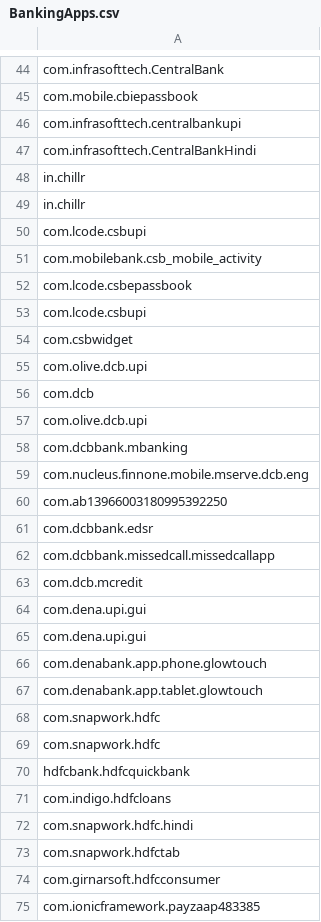
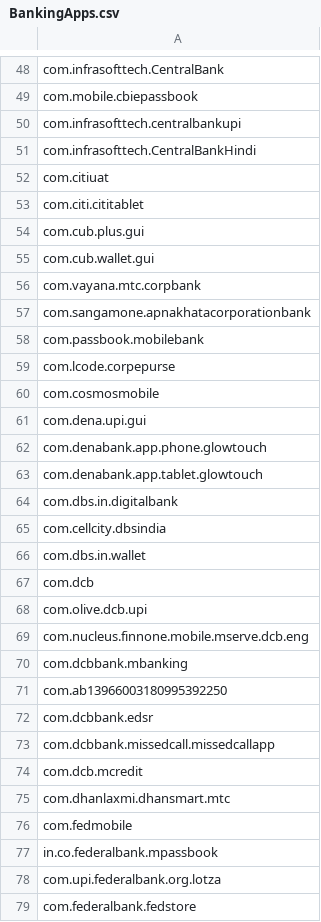
Before and after one commit to CashlessConsumer/AppStoreMetadataExtractor, a CSV file: output/BankingApps.csv, drawn as a sheet; only a part is shown, gaps mark what is left out; the shorter side is filled out with more unchanged rows; the diff covers the shown part only.

```diff
--- a/output/BankingApps.csv
+++ b/output/BankingApps.csv
@@ -47,14 +51,21 @@ com.infrasofttech.centralbankupi
 com.infrasofttech.CentralBankHindi
-in.chillr
-in.chillr
-com.lcode.csbupi
-com.mobilebank.csb_mobile_activity
-com.lcode.csbepassbook
-com.lcode.csbupi
-com.csbwidget
-com.olive.dcb.upi
+com.citiuat
+com.citi.cititablet
+com.cub.plus.gui
+com.cub.wallet.gui
+com.vayana.mtc.corpbank
+com.sangamone.apnakhatacorporationbank
+com.passbook.mobilebank
+com.lcode.corpepurse
+com.cosmosmobile
+com.dena.upi.gui
+com.denabank.app.phone.glowtouch
+com.denabank.app.tablet.glowtouch
+com.dbs.in.digitalbank
+com.cellcity.dbsindia
+com.dbs.in.wallet
 com.dcb
 com.olive.dcb.upi
+com.nucleus.finnone.mobile.mserve.dcb.eng
 com.dcbbank.mbanking
-com.nucleus.finnone.mobile.mserve.dcb.eng
 com.ab13966003180995392250
@@ -63,6 +74,6 @@ com.dcbbank.missedcall.missedcallapp
 com.dcb.mcredit
-com.dena.upi.gui
-com.dena.upi.gui
-com.denabank.app.phone.glowtouch
-com.denabank.app.tablet.glowtouch
-com.snapwork.hdfc
+com.dhanlaxmi.dhansmart.mtc
+com.fedmobile
+in.co.federalbank.mpassbook
+com.upi.federalbank.org.lotza
+com.federalbank.fedstore
```
Also changed, not shown: 30 added rows, 45 removed rows, 24 moved rows and 47 edited cells elsewhere in this file, 3 other files.
